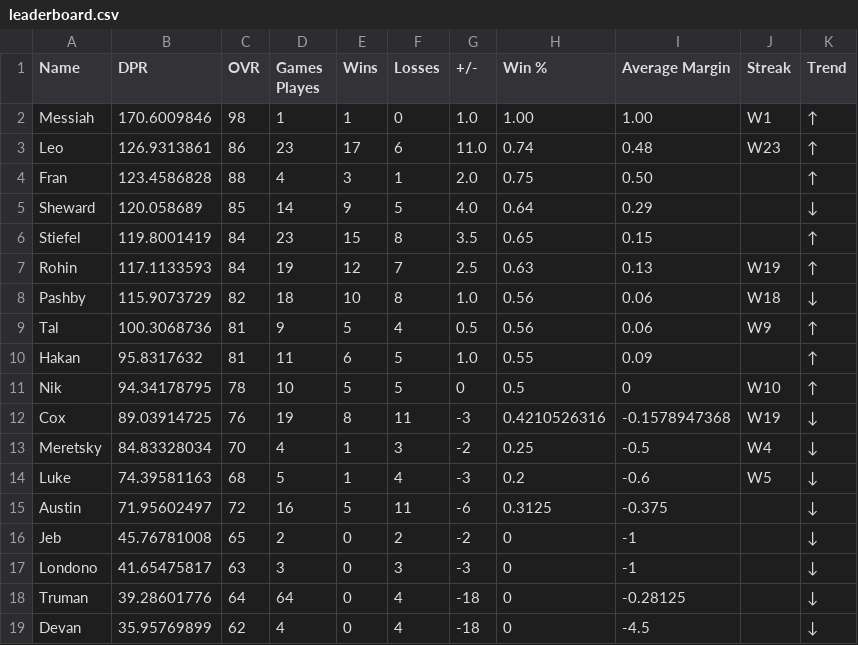
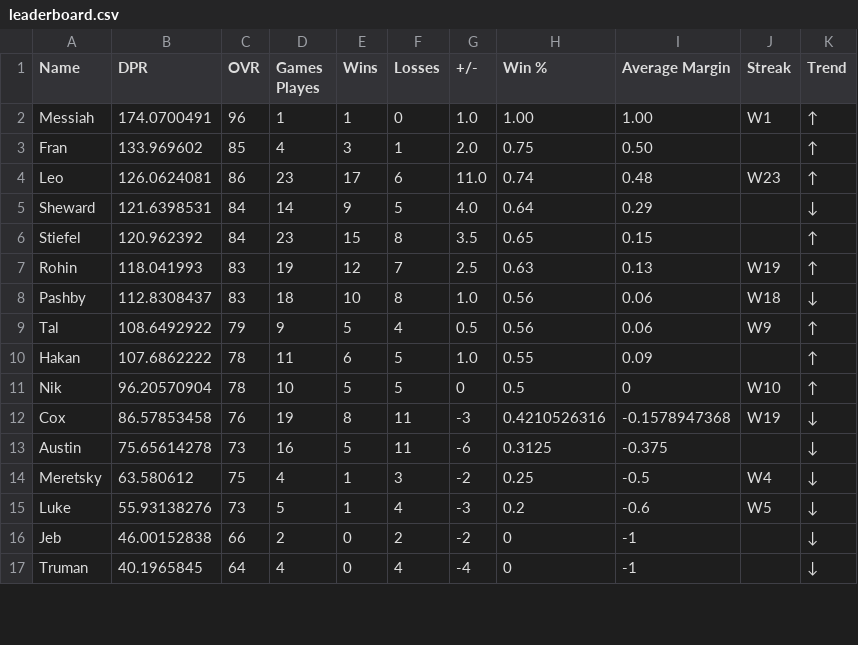
Before and after one commit to adamstiefel06/dpong-leaderboard, a CSV file: leaderboard.csv, drawn as a sheet; only a part is shown; the diff covers the shown part only.

```diff
--- a/leaderboard.csv
+++ b/leaderboard.csv
@@ -1,19 +1,17 @@
 Name,DPR,OVR,Games Playes,Wins,Losses,+/-,Win %,Average Margin,Streak,Trend
-Messiah,170.6009846,98,1,1,0,1.0,1.00,1.00,W1,↑
-Leo,126.9313861,86,23,17,6,11.0,0.74,0.48,W23,↑
-Fran,123.4586828,88,4,3,1,2.0,0.75,0.50,,↑
-Sheward,120.058689,85,14,9,5,4.0,0.64,0.29,,↓
-Stiefel,119.8001419,84,23,15,8,3.5,0.65,0.15,,↑
-Rohin,117.1133593,84,19,12,7,2.5,0.63,0.13,W19,↑
-Pashby,115.9073729,82,18,10,8,1.0,0.56,0.06,W18,↓
-Tal,100.3068736,81,9,5,4,0.5,0.56,0.06,W9,↑
-Hakan,95.8317632,81,11,6,5,1.0,0.55,0.09,,↑
-Nik,94.34178795,78,10,5,5,0,0.5,0,W10,↑
-Cox,89.03914725,76,19,8,11,-3,0.4210526316,-0.1578947368,W19,↓
-Meretsky,84.83328034,70,4,1,3,-2,0.25,-0.5,W4,↓
-Luke,74.39581163,68,5,1,4,-3,0.2,-0.6,W5,↓
-Austin,71.95602497,72,16,5,11,-6,0.3125,-0.375,,↓
-Jeb,45.76781008,65,2,0,2,-2,0,-1,,↓
-Londono,41.65475817,63,3,0,3,-3,0,-1,,↓
-Truman,39.28601776,64,64,0,4,-18,0,-0.28125,,↓
-Devan,35.95769899,62,4,0,4,-18,0,-4.5,,↓
+Messiah,174.0700491,96,1,1,0,1.0,1.00,1.00,W1,↑
+Fran,133.969602,85,4,3,1,2.0,0.75,0.50,,↑
+Leo,126.0624081,86,23,17,6,11.0,0.74,0.48,W23,↑
+Sheward,121.6398531,84,14,9,5,4.0,0.64,0.29,,↓
+Stiefel,120.962392,84,23,15,8,3.5,0.65,0.15,,↑
+Rohin,118.041993,83,19,12,7,2.5,0.63,0.13,W19,↑
+Pashby,112.8308437,83,18,10,8,1.0,0.56,0.06,W18,↓
+Tal,108.6492922,79,9,5,4,0.5,0.56,0.06,W9,↑
+Hakan,107.6862222,78,11,6,5,1.0,0.55,0.09,,↑
+Nik,96.20570904,78,10,5,5,0,0.5,0,W10,↑
+Cox,86.57853458,76,19,8,11,-3,0.4210526316,-0.1578947368,W19,↓
+Austin,75.65614278,73,16,5,11,-6,0.3125,-0.375,,↓
+Meretsky,63.580612,75,4,1,3,-2,0.25,-0.5,W4,↓
+Luke,55.93138276,73,5,1,4,-3,0.2,-0.6,W5,↓
+Jeb,46.00152838,66,2,0,2,-2,0,-1,,↓
+Truman,40.1965845,64,4,0,4,-4,0,-1,,↓
```
Also changed, not shown: 2 added rows and 6 edited cells elsewhere in this file.
